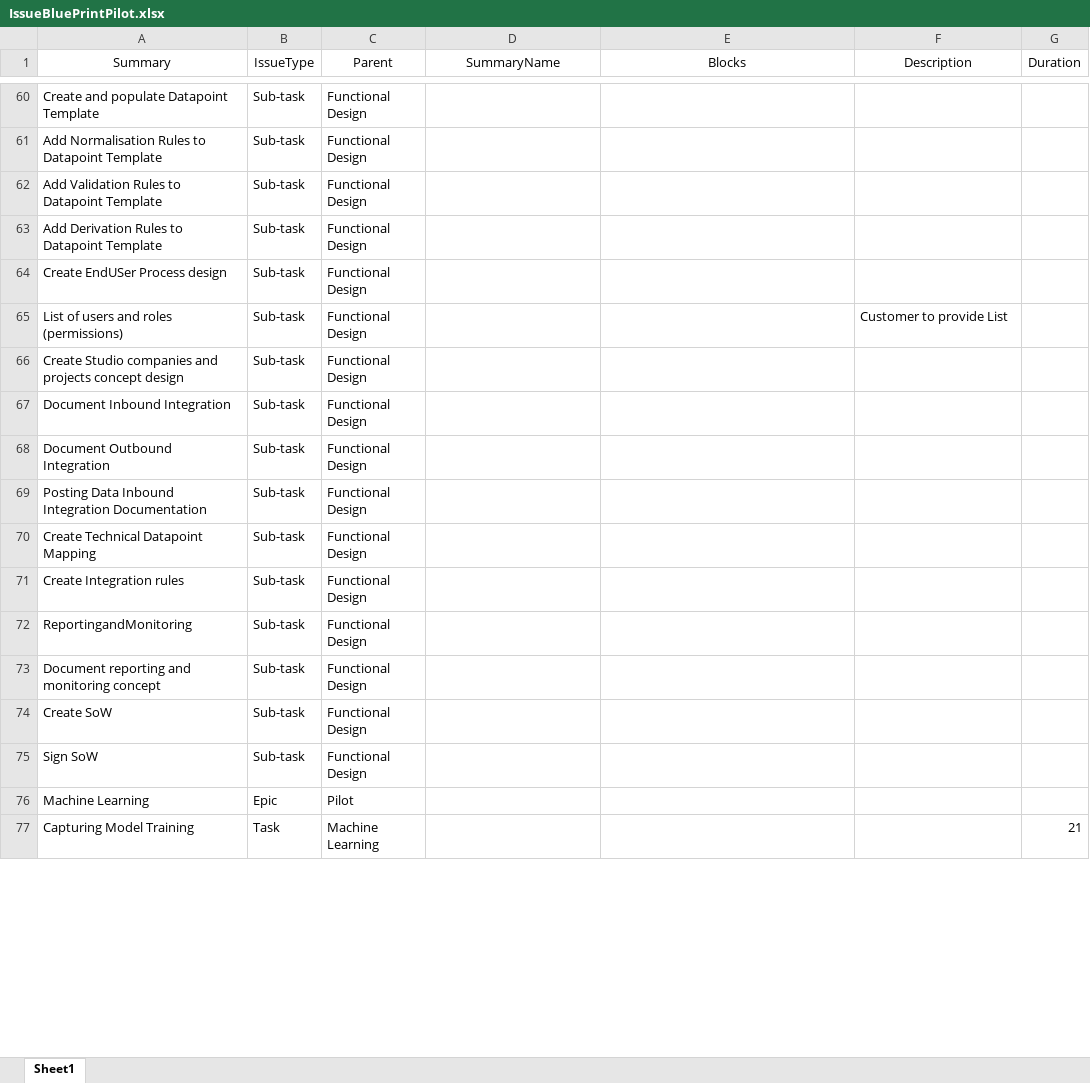
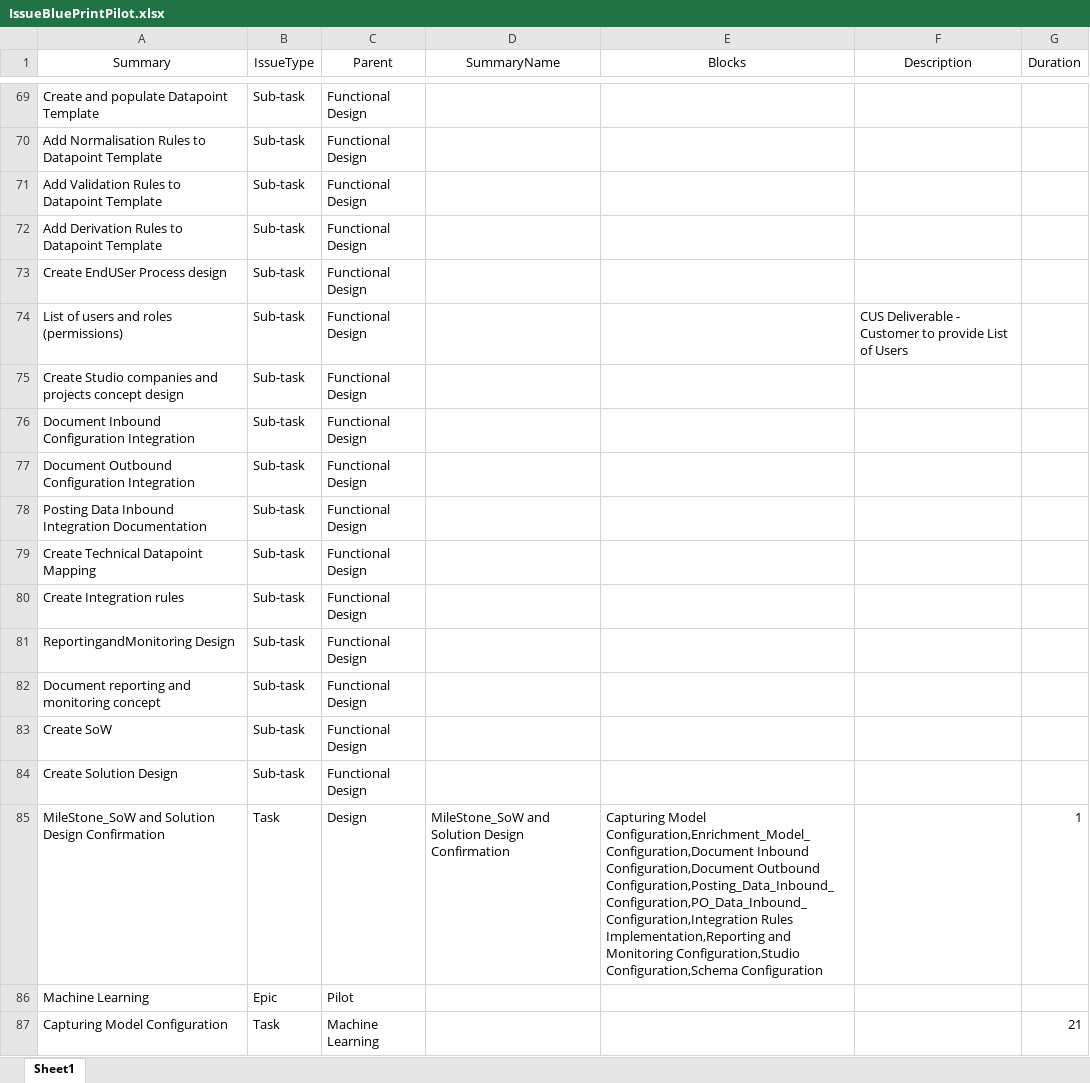
Before and after one commit to stephanHypatos/JIRAAUTOMATER, an Excel workbook: templates/IssueBluePrintPilot.xlsx, sheet Sheet1, drawn as a sheet; only a part is shown, gaps mark what is left out; values as stored, in another font and other column widths than the file's, no borders; conditional formats not drawn; addresses are those after the commit; the diff covers the shown part only; the diff names each change by its address in the sheet, - before the commit and + after, or states it on an @@ line.

```diff
--- a/templates/IssueBluePrintPilot.xlsx (sheet Sheet1)
+++ b/templates/IssueBluePrintPilot.xlsx (sheet Sheet1)
-F74 (Description): Customer to provide List
+F74 (Description): CUS Deliverable - Customer to provide List of Users
-A76 (Summary): Document Inbound Integration
+A76 (Summary): Document Inbound Configuration Integration
-A77 (Summary): Document Outbound Integration
+A77 (Summary): Document Outbound Configuration Integration
-A81 (Summary): ReportingandMonitoring
+A81 (Summary): ReportingandMonitoring Design
-A84 (Summary): Sign SoW
+A84 (Summary): Create Solution Design
+row 85: MileStone_SoW and Solution Design Confirmation | Task | Design | MileStone_SoW and Solution Design Confirmation | Capturing Model Configuration,Enrichment_Model_Configuration,Document Inbound Configuration,Document Outbound Configuration,Posting_Data_Inbound_Configuration,PO_Data_Inbound_Configuration,Integration Rules Implementation,Reporting and Monitoring Configuration,Studio Configuration,Schema Configuration |  | 1
-A87 (Summary): Capturing Model Training
+A87 (Summary): Capturing Model Configuration
```
Also changed, not shown: 19 added rows, 2 removed rows, 58 edited cells and cell formats elsewhere in this sheet, templates/IssueBluePrintRollout.xlsx, templates/IssueBluePrintTest.xlsx, 6 other files.
